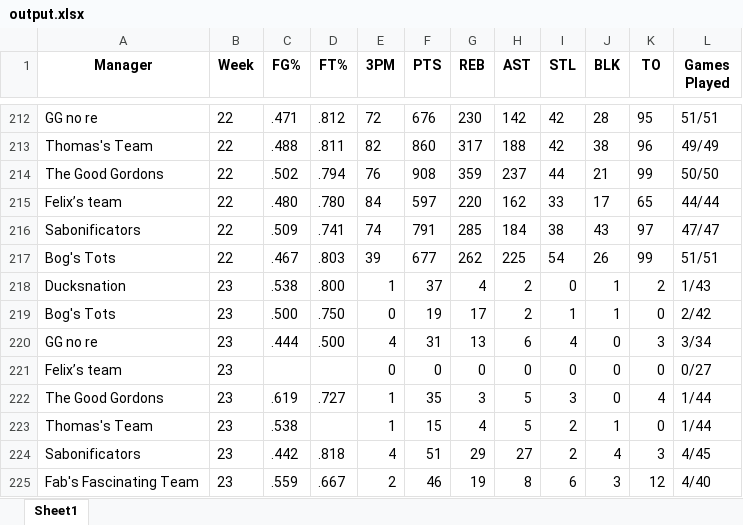
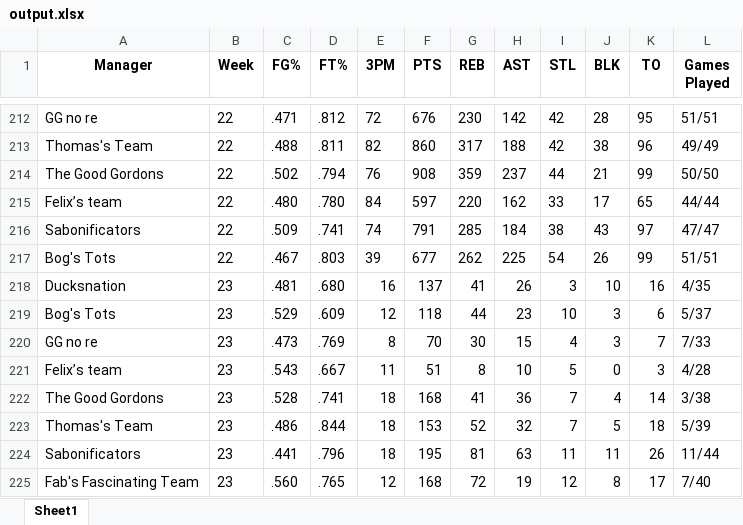
Before and after one commit to jyoun110/FantasyComp, an Excel workbook: output.xlsx, sheet Sheet1, drawn as a sheet; only a part is shown, gaps mark what is left out; values as stored, in another font and other column widths than the file's, no borders; removed rows and columns are numbered as before the commit, all else as after; the diff names each change by its address in the sheet, - before the commit and + after, or states it on an @@ line.

Commit message:
Daily data update

```diff
--- a/output.xlsx (sheet Sheet1)
+++ b/output.xlsx (sheet Sheet1)
-row 218: Ducksnation | 23 | .538 | .800 | 1 | 37 | 4 | 2 | 0 | 1 | 2 | 1/43
-row 219: Bog's Tots | 23 | .500 | .750 | 0 | 19 | 17 | 2 | 1 | 1 | 0 | 2/42
-row 220: GG no re | 23 | .444 | .500 | 4 | 31 | 13 | 6 | 4 | 0 | 3 | 3/34
-row 221: Felix’s team | 23 |  |  | 0 | 0 | 0 | 0 | 0 | 0 | 0 | 0/27
-row 222: The Good Gordons | 23 | .619 | .727 | 1 | 35 | 3 | 5 | 3 | 0 | 4 | 1/44
-row 223: Thomas's Team | 23 | .538 |  | 1 | 15 | 4 | 5 | 2 | 1 | 0 | 1/44
-row 224: Sabonificators | 23 | .442 | .818 | 4 | 51 | 29 | 27 | 2 | 4 | 3 | 4/45
-row 225: Fab's Fascinating Team | 23 | .559 | .667 | 2 | 46 | 19 | 8 | 6 | 3 | 12 | 4/40
+row 218: Ducksnation | 23 | .481 | .680 | 16 | 137 | 41 | 26 | 3 | 10 | 16 | 4/35
+row 219: Bog's Tots | 23 | .529 | .609 | 12 | 118 | 44 | 23 | 10 | 3 | 6 | 5/37
+row 220: GG no re | 23 | .473 | .769 | 8 | 70 | 30 | 15 | 4 | 3 | 7 | 7/33
+row 221: Felix’s team | 23 | .543 | .667 | 11 | 51 | 8 | 10 | 5 | 0 | 3 | 4/28
+row 222: The Good Gordons | 23 | .528 | .741 | 18 | 168 | 41 | 36 | 7 | 4 | 14 | 3/38
+row 223: Thomas's Team | 23 | .486 | .844 | 18 | 153 | 52 | 32 | 7 | 5 | 18 | 5/39
+row 224: Sabonificators | 23 | .441 | .796 | 18 | 195 | 81 | 63 | 11 | 11 | 26 | 11/44
+row 225: Fab's Fascinating Team | 23 | .560 | .765 | 12 | 168 | 72 | 19 | 12 | 8 | 17 | 7/40
```
